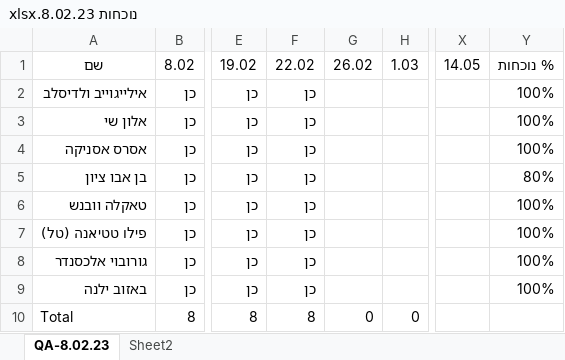
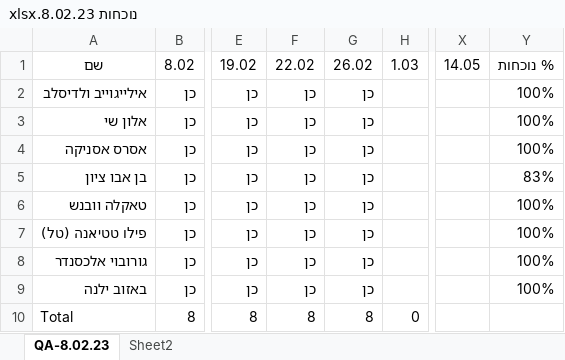
Before and after one commit to QA-8-02/Lessons, an Excel workbook: נוכחות 8.02.23.xlsx, sheet QA-8.02.23, drawn as a sheet; only a part is shown, gaps mark what is left out; values as stored, in another font and other column widths than the file's, no borders; conditional formats and table styles not drawn; the diff names each change by its address in the sheet, - before the commit and + after, or states it on an @@ line.

Commit message:
עדכנתי נוכחות 26.02

```diff
--- a/נוכחות 8.02.23.xlsx (sheet QA-8.02.23)
+++ b/נוכחות 8.02.23.xlsx (sheet QA-8.02.23)
-G2:G9: (empty)
+G2:G9: כן
-Y5: 80%
+Y5: 83%
-G10: 0
+G10: 8
```
